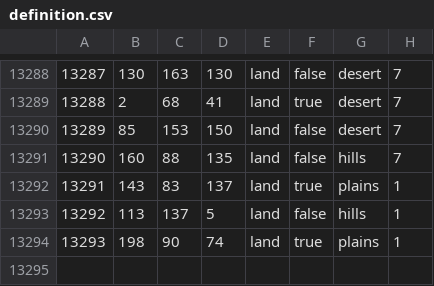
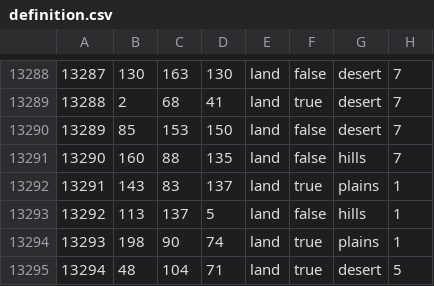
Before and after one commit to Xaelor/Hearts-of-Iron-IV-The-Great-War, a CSV file: mod/thegreatwar/map/definition.csv, drawn as a sheet; only a part is shown, gaps mark what is left out.

```diff
--- a/mod/thegreatwar/map/definition.csv
+++ b/mod/thegreatwar/map/definition.csv
@@ -13294 +13294,2 @@
 13293;198;90;74;land;true;plains;1
+13294;48;104;71;land;true;desert;5
```
Also changed, not shown: 7 other files.
